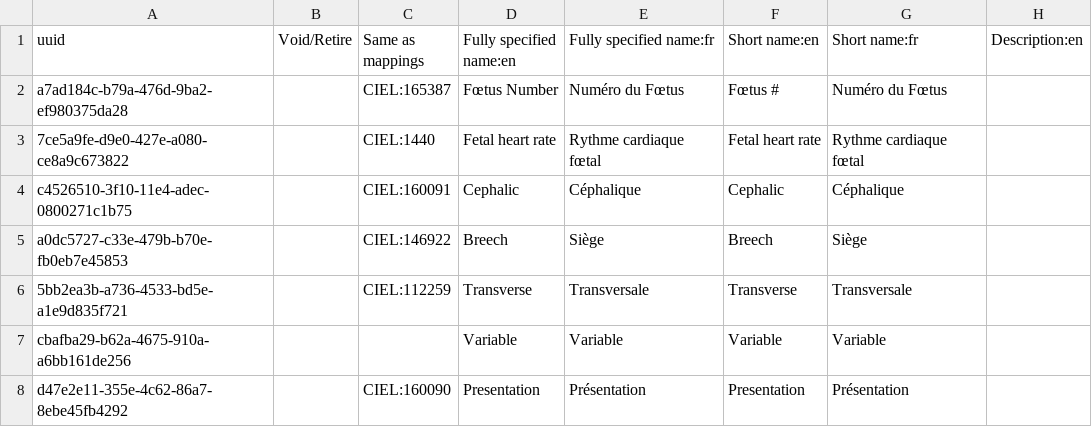
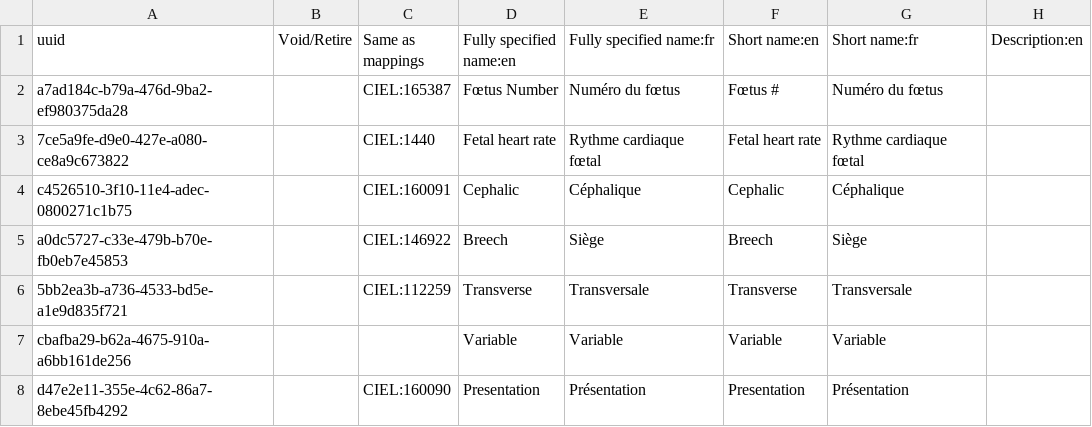
Before and after one commit to reagan-meant/openmrs-config-c2c, a CSV file: configuration/concepts/echographie.csv, drawn as a sheet; only a part is shown; the diff names each change by its address in the sheet, - before the commit and + after, or states it on an @@ line.

Commit message:
Remove title case for "Numéro du Fœtus"

```diff
--- a/configuration/concepts/echographie.csv
+++ b/configuration/concepts/echographie.csv
-E2 (Fully specified name:fr): Numéro du Fœtus
+E2 (Fully specified name:fr): Numéro du fœtus
-G2 (Short name:fr): Numéro du Fœtus
+G2 (Short name:fr): Numéro du fœtus
```
